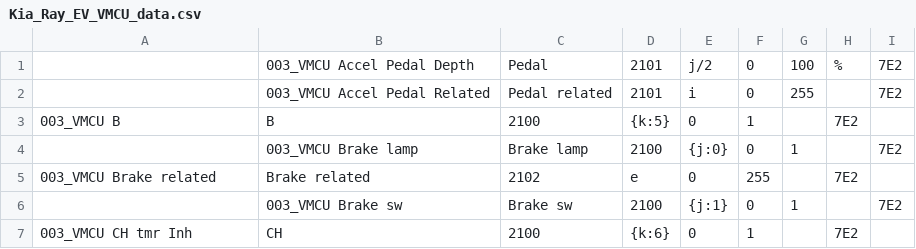
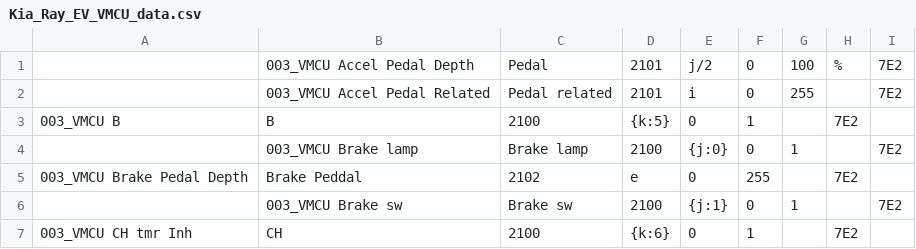
Before and after one commit to JejuSoul/OBD-PIDs-for-HKMC-EVs, a CSV file: Ray EV/extendedpids/Kia_Ray_EV_VMCU_data.csv, drawn as a sheet; only a part is shown.

Commit message:
Rename ray VMCU pid - Brake pedal depth

```diff
--- a/Ray EV/extendedpids/Kia_Ray_EV_VMCU_data.csv
+++ b/Ray EV/extendedpids/Kia_Ray_EV_VMCU_data.csv
@@ -4,3 +4,3 @@
 , 003_VMCU Brake lamp,Brake lamp,2100,{j:0},0,1,,7E2
-003_VMCU Brake related,Brake related,2102,e,0,255,,7E2
+003_VMCU Brake Pedal Depth,Brake Peddal,2102,e,0,255,,7E2
 , 003_VMCU Brake sw,Brake sw,2100,{j:1},0,1,,7E2
```
